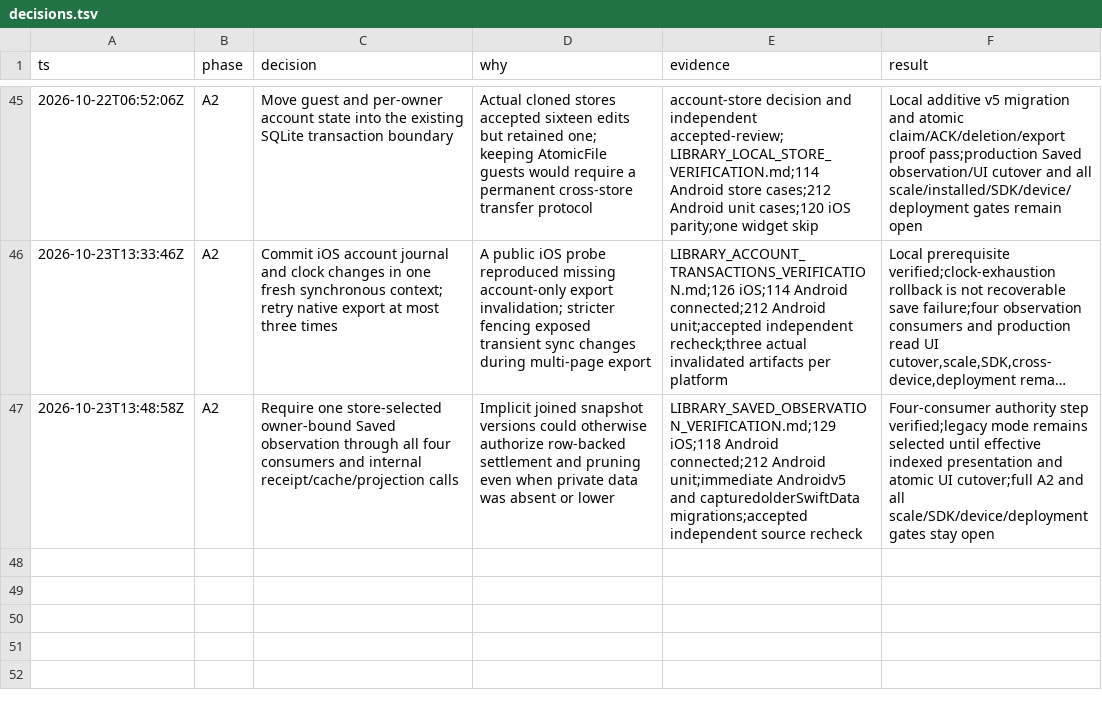
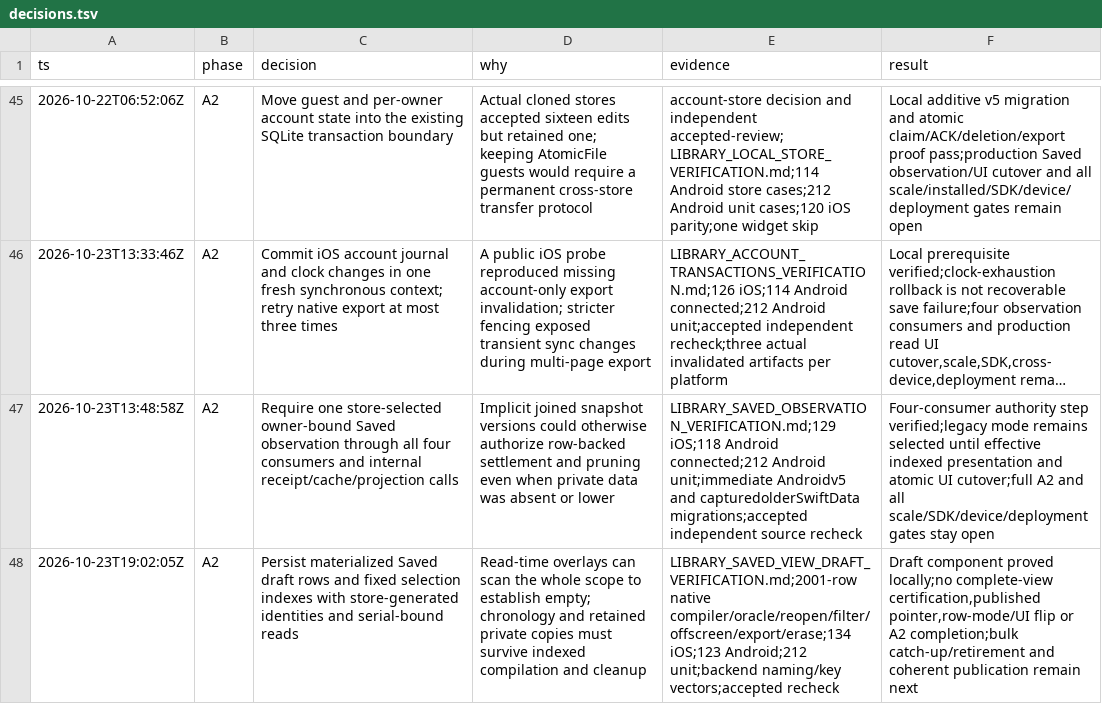
Before and after one commit to alimkhann/Hadithly, a TSV file: docs/product-program/decisions.tsv, drawn as a sheet; only a part is shown, gaps mark what is left out; long unchanged cells end in …; the diff names each change by its address in the sheet, - before the commit and + after, or states it on an @@ line.

Commit message:
Add indexed native Saved draft rows and deterministic compiler

```diff
--- a/docs/product-program/decisions.tsv
+++ b/docs/product-program/decisions.tsv
+row 48: 2026-10-23T19:02:05Z | A2 | Persist materialized Saved draft rows and fixed selection indexes with store-generated identities and serial-bound reads | Read-time overlays can scan the whole scope to establish empty; chronology and retained private copies must survive indexed compilation and cleanup | LIBRARY_SAVED_VIEW_DRAFT_VERIFICATION.md;2001-row native compiler/oracle/reopen/filter/offscreen/export/erase;134 iOS;123 Android;212 unit;backend naming/key vectors;accepted recheck | Draft component proved locally;no complete-view certification,published pointer,row-mode/UI flip or A2 completion;bulk catch-up/retirement and coherent publication remain next
```
Also changed, not shown: 20 other files.
